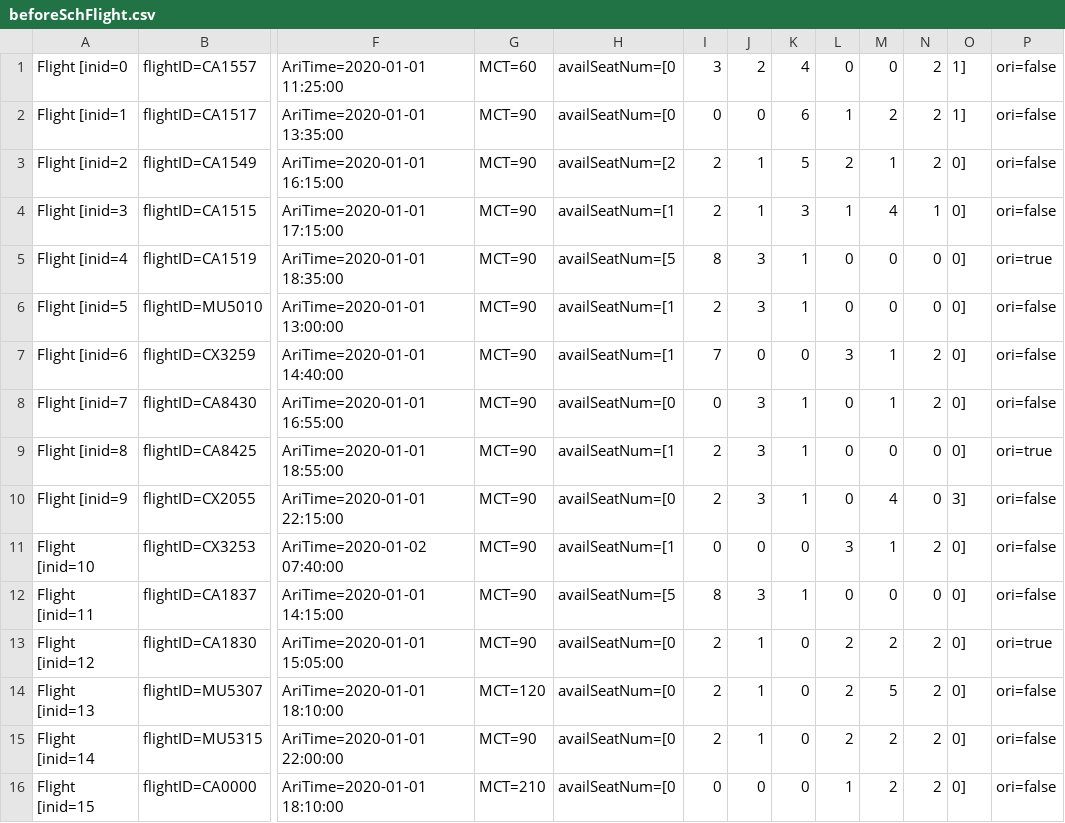
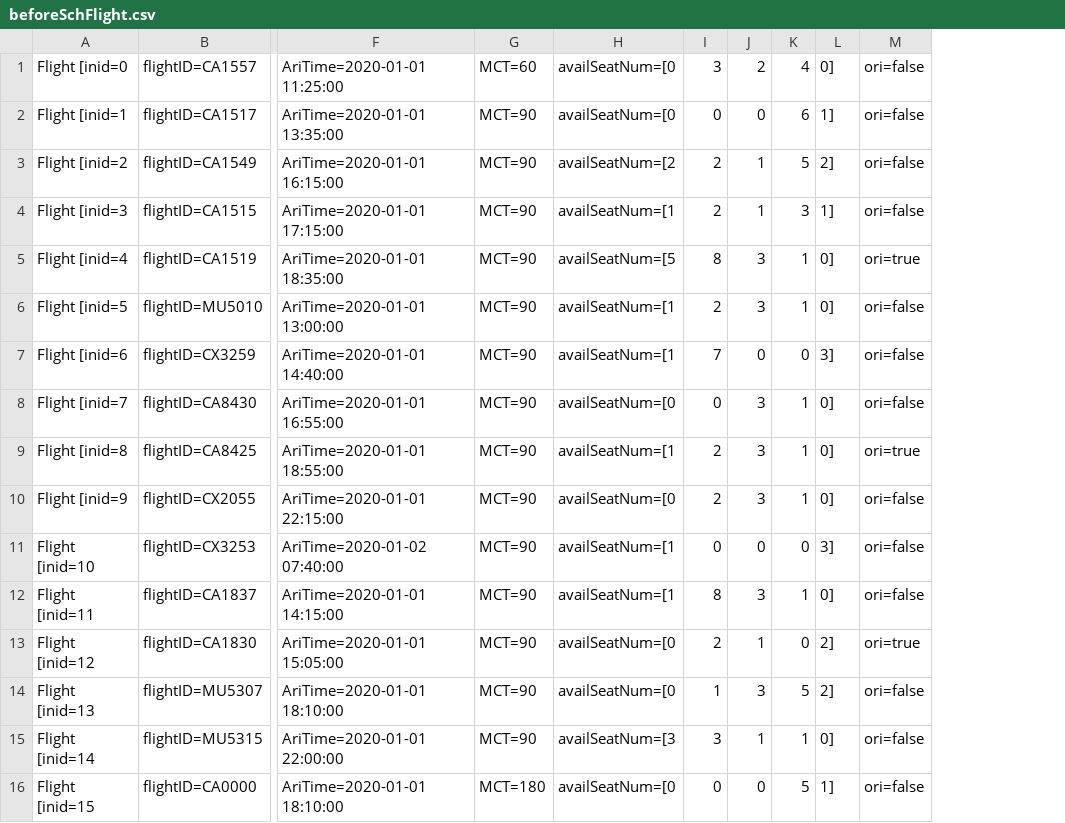
Before and after one commit to 351735653/Passenger, a CSV file: test2/beforeSchFlight.csv, drawn as a sheet; only a part is shown, gaps mark what is left out; removed rows and columns are numbered as before the commit, all else as after; the diff names each change by its address in the sheet, - before the commit and + after, or states it on an @@ line.

```diff
--- a/test2/beforeSchFlight.csv
+++ b/test2/beforeSchFlight.csv
-column L, rows 1-16: 0 | 1 | 2 | 1 | 0 | 0 | 3 | 0 | 0 | 0 | 3 | 0 | 2 | 2 | 2 | 1
-column M, rows 1-16: 0 | 2 | 1 | 4 | 0 | 0 | 1 | 1 | 0 | 4 | 1 | 0 | 2 | 5 | 2 | 2
-column N, rows 1-16: 2 | 2 | 2 | 1 | 0 | 0 | 2 | 2 | 0 | 0 | 2 | 0 | 2 | 2 | 2 | 2
-L1: 1]
+L1: 0]
-L3: 0]
+L3: 2]
-L4: 0]
+L4: 1]
-L7: 0]
+L7: 3]
-L10: 3]
+L10: 0]
-L11: 0]
+L11: 3]
-H12: availSeatNum=[5
+H12: availSeatNum=[1
-L13:L14: 0]
+L13:L14: 2]
-G14: MCT=120
+G14: MCT=90
-I14: 2
+I14: 1
-J14: 1
+J14: 3
-K14: 0
+K14: 5
-H15: availSeatNum=[0
+H15: availSeatNum=[3
-I15: 2
+I15: 3
-K15: 0
+K15: 1
-G16: MCT=210
+G16: MCT=180
-K16: 0
+K16: 5
-L16: 0]
+L16: 1]
```
Also changed, not shown: test2/afterSchFlight.csv, test2/flight.csv, 23 other files.
